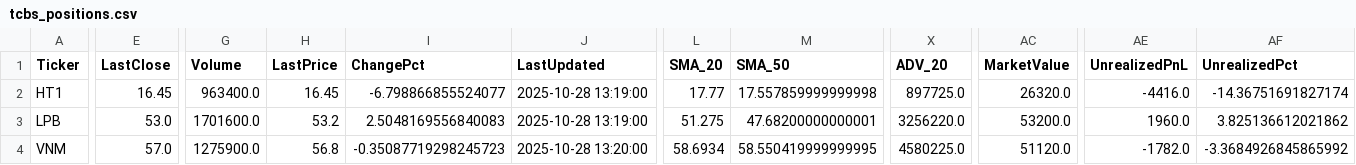
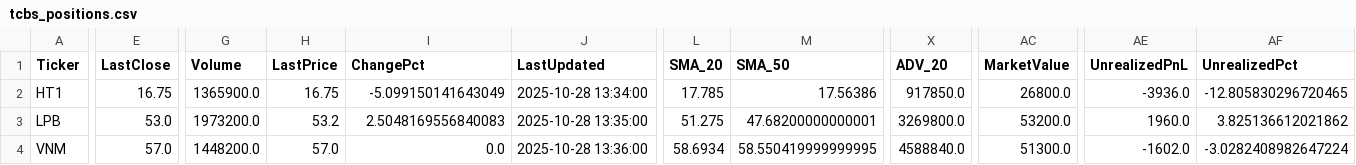
Before and after one commit to minhhai2209/broker-gpt-3, a CSV file: out/portfolios/tcbs_positions.csv, drawn as a sheet; only a part is shown, gaps mark what is left out; the diff covers the shown part only; the diff names each change by its address in the sheet, - before the commit and + after, or states it on an @@ line.

```diff
--- a/out/portfolios/tcbs_positions.csv
+++ b/out/portfolios/tcbs_positions.csv
-E2 (LastClose): 16.45
+E2 (LastClose): 16.75
-G2 (Volume): 963400.0
+G2 (Volume): 1365900.0
-H2 (LastPrice): 16.45
+H2 (LastPrice): 16.75
-I2 (ChangePct): -6.798866855524077
+I2 (ChangePct): -5.099150141643049
-J2 (LastUpdated): 2025-10-28 13:19:00
+J2 (LastUpdated): 2025-10-28 13:34:00
-L2 (SMA_20): 17.77
+L2 (SMA_20): 17.785
-M2 (SMA_50): 17.557859999999998
+M2 (SMA_50): 17.56386
-X2 (ADV_20): 897725.0
+X2 (ADV_20): 917850.0
-AC2 (MarketValue): 26320.0
+AC2 (MarketValue): 26800.0
-AE2 (UnrealizedPnL): -4416.0
+AE2 (UnrealizedPnL): -3936.0
-AF2 (UnrealizedPct): -14.36751691827174
+AF2 (UnrealizedPct): -12.805830296720465
-G3 (Volume): 1701600.0
+G3 (Volume): 1973200.0
-J3 (LastUpdated): 2025-10-28 13:19:00
+J3 (LastUpdated): 2025-10-28 13:35:00
-X3 (ADV_20): 3256220.0
+X3 (ADV_20): 3269800.0
-G4 (Volume): 1275900.0
+G4 (Volume): 1448200.0
-H4 (LastPrice): 56.8
+H4 (LastPrice): 57.0
-I4 (ChangePct): -0.35087719298245723
+I4 (ChangePct): 0.0
-J4 (LastUpdated): 2025-10-28 13:20:00
+J4 (LastUpdated): 2025-10-28 13:36:00
-X4 (ADV_20): 4580225.0
+X4 (ADV_20): 4588840.0
-AC4 (MarketValue): 51120.0
+AC4 (MarketValue): 51300.0
-AE4 (UnrealizedPnL): -1782.0
+AE4 (UnrealizedPnL): -1602.0
-AF4 (UnrealizedPct): -3.3684926845865992
+AF4 (UnrealizedPct): -3.0282408982647224
```
Also changed, not shown: 11 edited cells elsewhere in this file, out/market/technical_snapshot.csv, out/portfolios/alpha_positions.csv, 4 other files.
